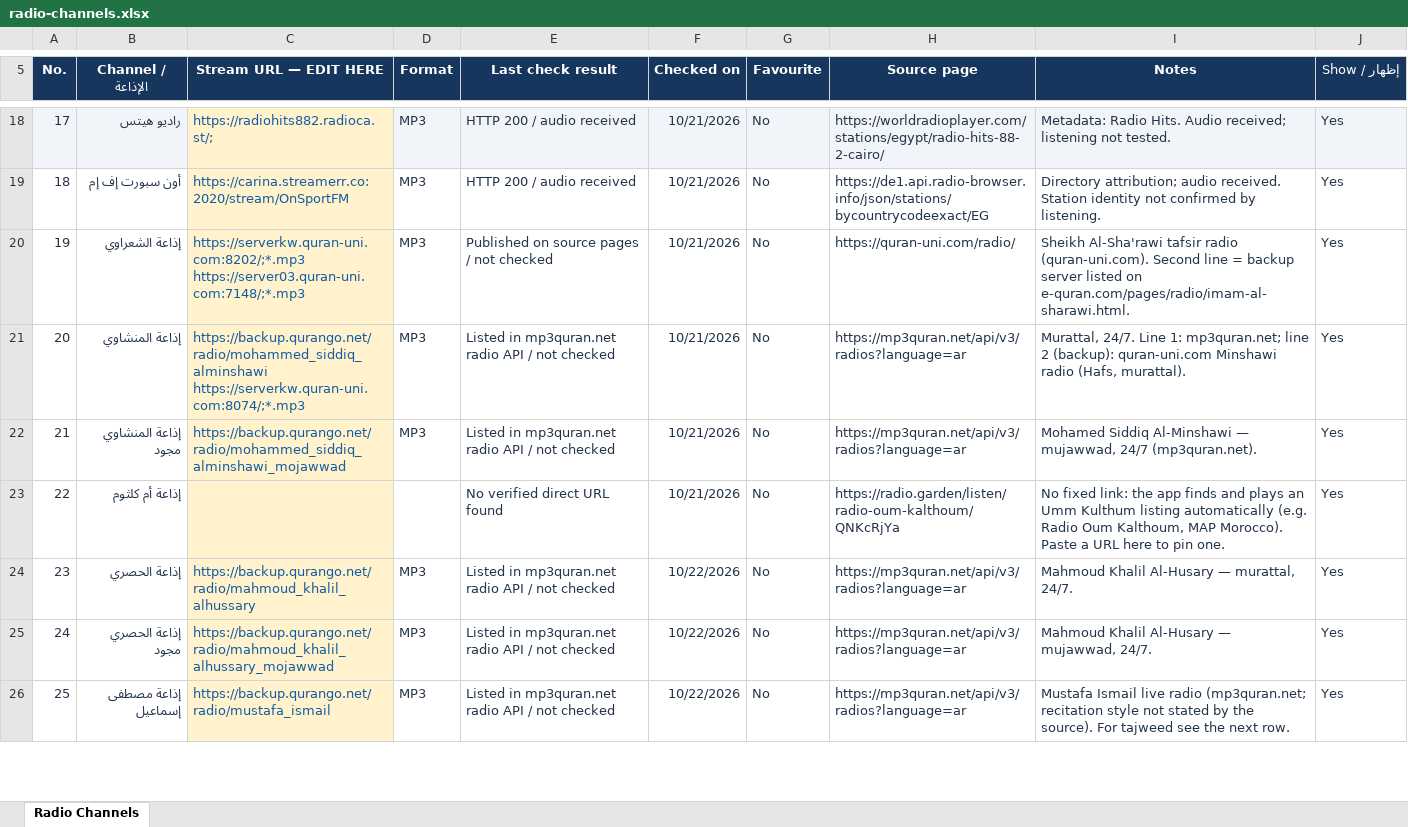
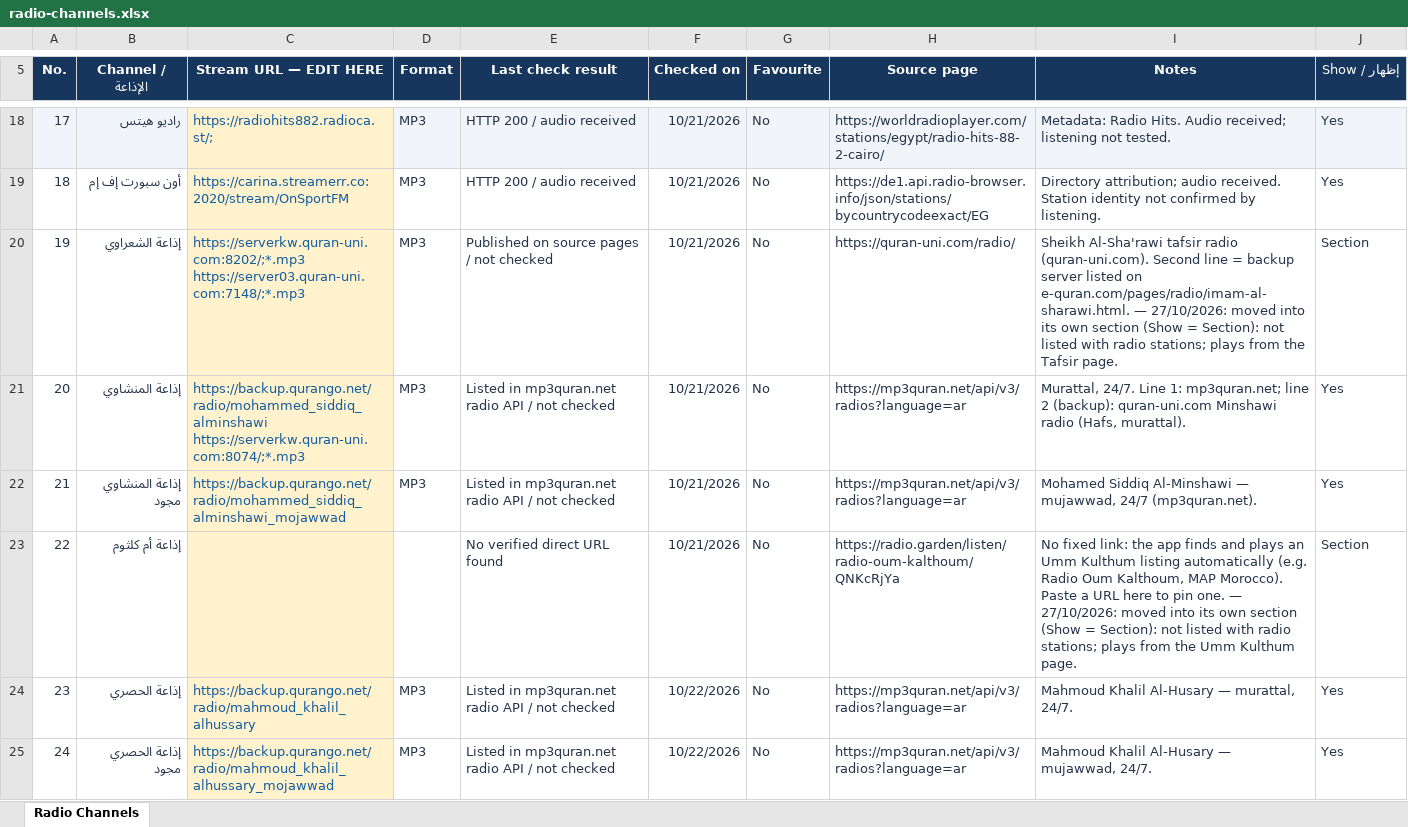
Before and after one commit to profalikotb/smartradio, an Excel workbook: data/radio-channels.xlsx, sheet Radio Channels, drawn as a sheet; only a part is shown, gaps mark what is left out; the shorter side is filled out with more unchanged rows; values as stored, in another font and other column widths than the file's, no borders; conditional formats and table styles not drawn; the diff names each change by its address in the sheet, - before the commit and + after, or states it on an @@ line.

```diff
--- a/data/radio-channels.xlsx (sheet Radio Channels)
+++ b/data/radio-channels.xlsx (sheet Radio Channels)
-I20 (Notes): …on e-quran.com/pages/radio/imam-al-sharawi.html.
+I20 (Notes): …on e-quran.com/pages/radio/imam-al-sharawi.html. — 27/10/2026: moved into its own section (Show = Section): not listed with radio stations; plays from the Tafsir page.
-J20 (Show / إظهار): Yes
+J20 (Show / إظهار): Section
-I23 (Notes): …pin one.
+I23 (Notes): …pin one. — 27/10/2026: moved into its own section (Show = Section): not listed with radio stations; plays from the Umm Kulthum page.
-J23 (Show / إظهار): Yes
+J23 (Show / إظهار): Section
```
Also changed, not shown: 29 other files.
